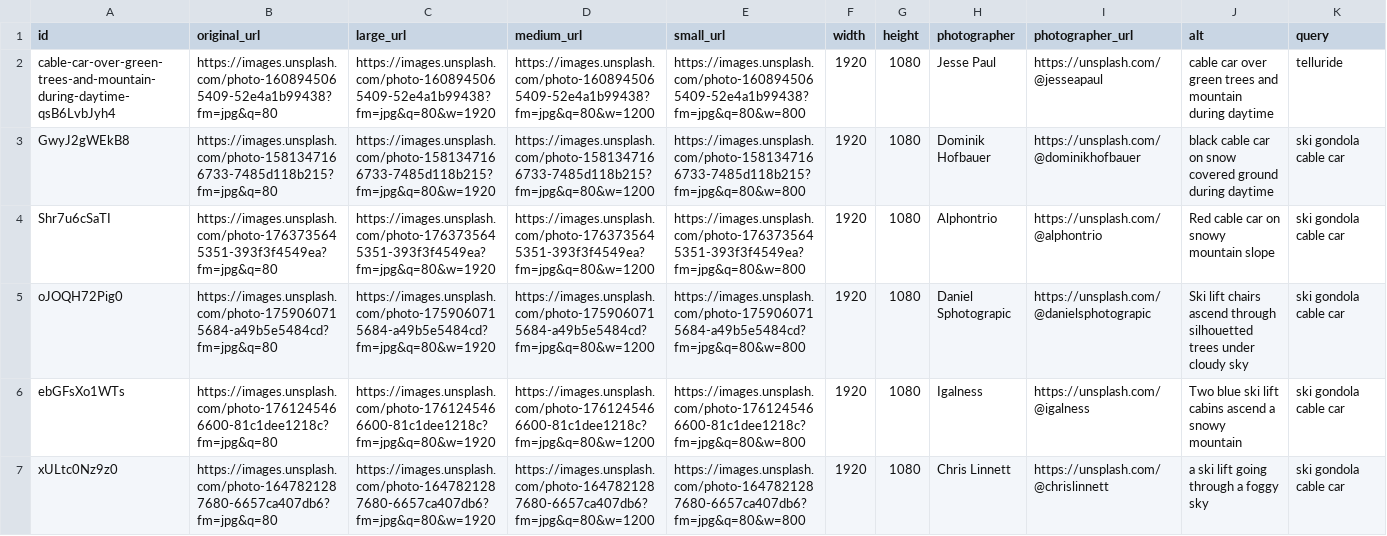
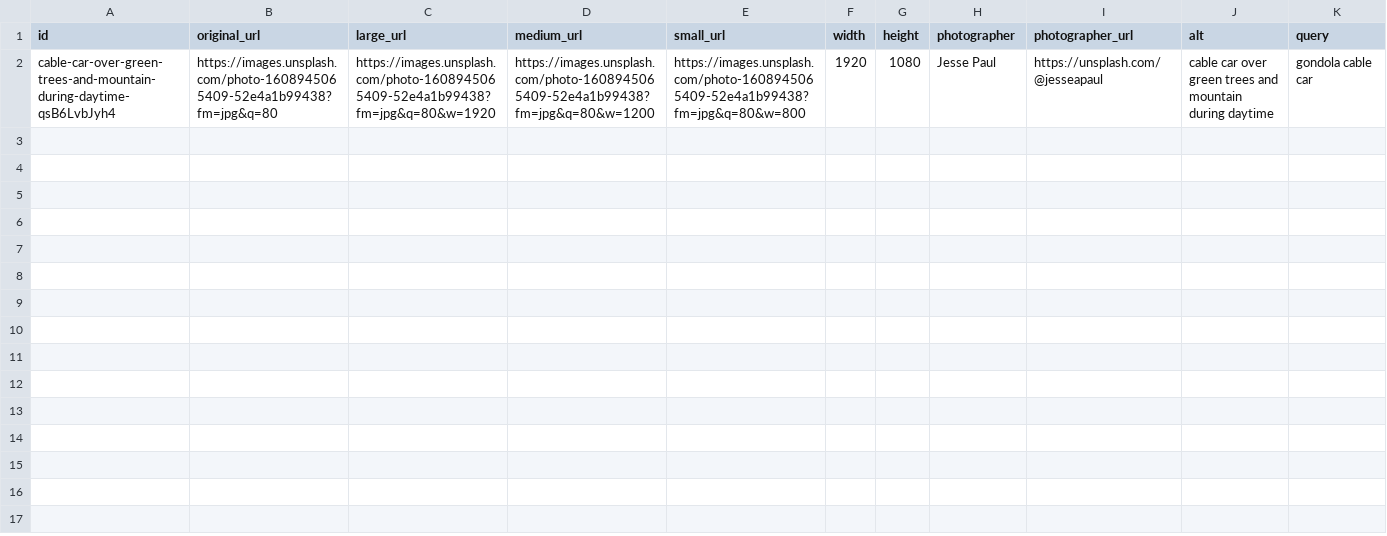
Before and after one commit to TanukiMCP/tellurideskihotels.com, a CSV file: media-library/gondolas.csv, drawn as a sheet; only a part is shown; the diff covers the shown part only.

Commit message:
Remove premium images and fix query labels - only telluride search is location-specific
- Remove all plus.unsplash.com/premium_photo images from CSVs
- Update query labels: only colorado-mountains.csv and mountain-villages.csv use 'telluride' query
- All other categories use generic queries (ski slopes, gondola cable car, etc.)
- Prevents misleading location-specific claims in generic atmospheric images
- Update MASTER_ARTICLE_GENERATION_PROMPT.md to clarify Telluride-specific vs generic images

```diff
--- a/media-library/gondolas.csv
+++ b/media-library/gondolas.csv
@@ -1,7 +1,2 @@
 id,original_url,large_url,medium_url,small_url,width,height,photographer,photographer_url,alt,query
-cable-car-over-green-trees-and-mountain-during-daytime-qsB6LvbJyh4,"https://images.unsplash.com/photo-1608945065409-52e4a1b99438?fm=jpg&q=80","https://images.unsplash.com/photo-1608945065409-52e4a1b99438?fm=jpg&q=80&w=1920","https://images.unsplash.com/photo-1608945065409-52e4a1b99438?fm=jpg&q=80&w=1200","https://images.unsplash.com/photo-1608945065409-52e4a1b99438?fm=jpg&q=80&w=800",1920,1080,"Jesse Paul","https://unsplash.com/@jesseapaul","cable car over green trees and mountain during daytime","telluride"
-GwyJ2gWEkB8,"https://images.unsplash.com/photo-1581347166733-7485d118b215?fm=jpg&q=80","https://images.unsplash.com/photo-1581347166733-7485d118b215?fm=jpg&q=80&w=1920","https://images.unsplash.com/photo-1581347166733-7485d118b215?fm=jpg&q=80&w=1200","https://images.unsplash.com/photo-1581347166733-7485d118b215?fm=jpg&q=80&w=800",1920,1080,"Dominik Hofbauer","https://unsplash.com/@dominikhofbauer","black cable car on snow covered ground during daytime","ski gondola cable car"
-Shr7u6cSaTI,"https://images.unsplash.com/photo-1763735645351-393f3f4549ea?fm=jpg&q=80","https://images.unsplash.com/photo-1763735645351-393f3f4549ea?fm=jpg&q=80&w=1920","https://images.unsplash.com/photo-1763735645351-393f3f4549ea?fm=jpg&q=80&w=1200","https://images.unsplash.com/photo-1763735645351-393f3f4549ea?fm=jpg&q=80&w=800",1920,1080,"Alphontrio","https://unsplash.com/@alphontrio","Red cable car on snowy mountain slope","ski gondola cable car"
-oJOQH72Pig0,"https://images.unsplash.com/photo-1759060715684-a49b5e5484cd?fm=jpg&q=80","https://images.unsplash.com/photo-1759060715684-a49b5e5484cd?fm=jpg&q=80&w=1920","https://images.unsplash.com/photo-1759060715684-a49b5e5484cd?fm=jpg&q=80&w=1200","https://images.unsplash.com/photo-1759060715684-a49b5e5484cd?fm=jpg&q=80&w=800",1920,1080,"Daniel Sphotograpic","https://unsplash.com/@danielsphotograpic","Ski lift chairs ascend through silhouetted trees under cloudy sky","ski gondola cable car"
-ebGFsXo1WTs,"https://images.unsplash.com/photo-1761245466600-81c1dee1218c?fm=jpg&q=80","https://images.unsplash.com/photo-1761245466600-81c1dee1218c?fm=jpg&q=80&w=1920","https://images.unsplash.com/photo-1761245466600-81c1dee1218c?fm=jpg&q=80&w=1200","https://images.unsplash.com/photo-1761245466600-81c1dee1218c?fm=jpg&q=80&w=800",1920,1080,"Igalness","https://unsplash.com/@igalness","Two blue ski lift cabins ascend a snowy mountain","ski gondola cable car"
-xULtc0Nz9z0,"https://images.unsplash.com/photo-1647821287680-6657ca407db6?fm=jpg&q=80","https://images.unsplash.com/photo-1647821287680-6657ca407db6?fm=jpg&q=80&w=1920","https://images.unsplash.com/photo-1647821287680-6657ca407db6?fm=jpg&q=80&w=1200","https://images.unsplash.com/photo-1647821287680-6657ca407db6?fm=jpg&q=80&w=800",1920,1080,"Chris Linnett","https://unsplash.com/@chrislinnett","a ski lift going through a foggy sky","ski gondola cable car"
+cable-car-over-green-trees-and-mountain-during-daytime-qsB6LvbJyh4,"https://images.unsplash.com/photo-1608945065409-52e4a1b99438?fm=jpg&q=80","https://images.unsplash.com/photo-1608945065409-52e4a1b99438?fm=jpg&q=80&w=1920","https://images.unsplash.com/photo-1608945065409-52e4a1b99438?fm=jpg&q=80&w=1200","https://images.unsplash.com/photo-1608945065409-52e4a1b99438?fm=jpg&q=80&w=800",1920,1080,"Jesse Paul","https://unsplash.com/@jesseapaul","cable car over green trees and mountain during daytime","gondola cable car"
```
Also changed, not shown: 5 removed rows elsewhere in this file, media-library/nature-forests.csv, media-library/powder-skiing.csv, 14 other files.
